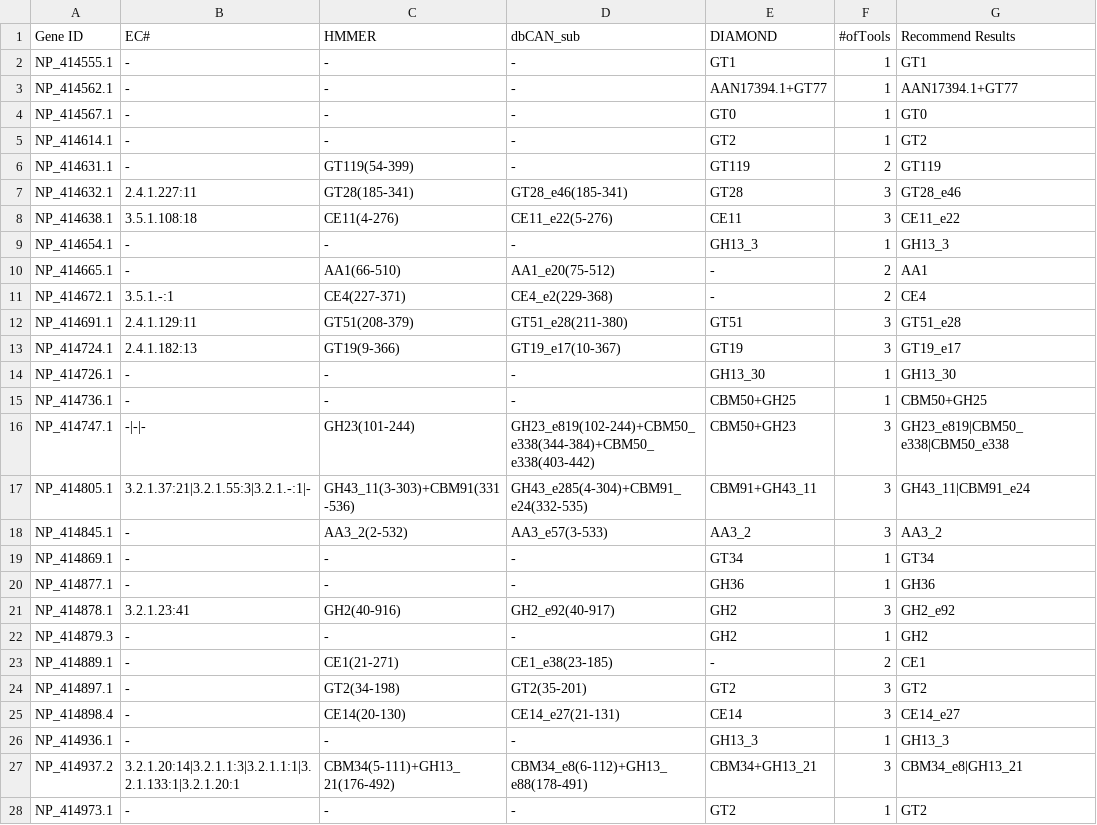
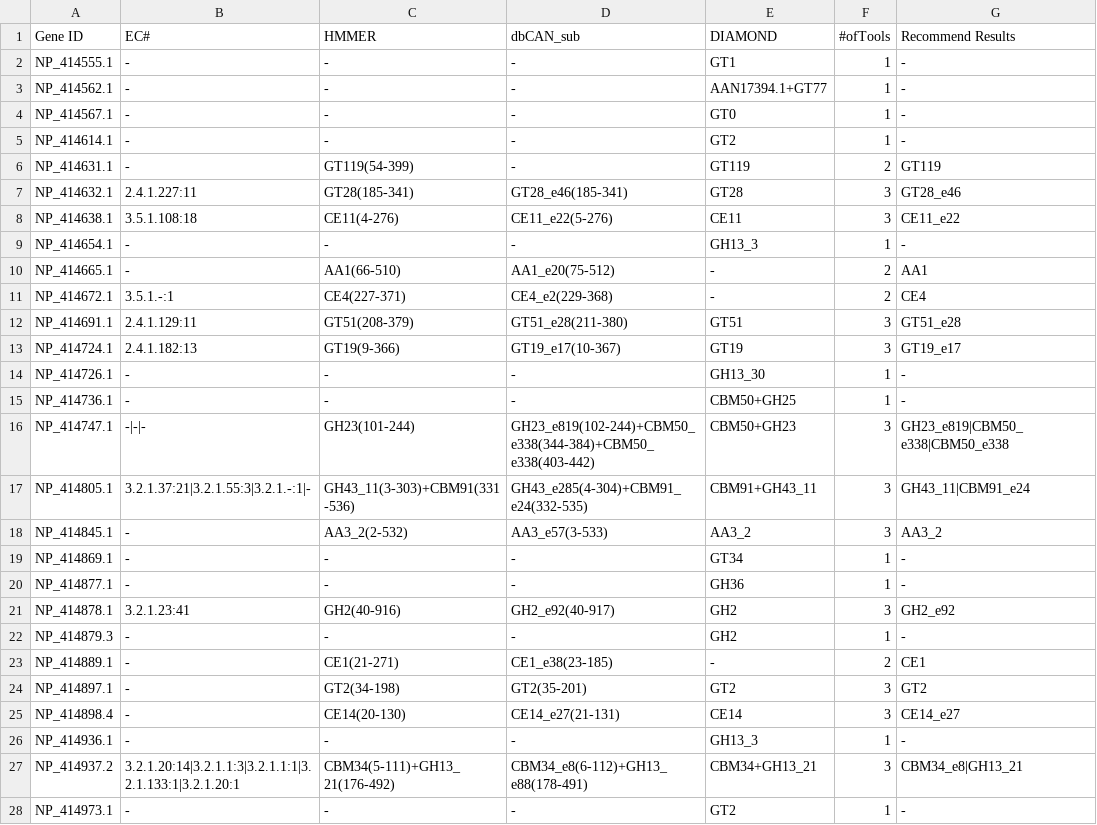
Before and after one commit to Xinpeng021001/dbCAN-xinpeng, a TSV file: finished_script/prodigal_test/new_output_faa/overview.tsv, drawn as a sheet; only a part is shown; the diff covers the shown part only.

Commit message:
remove the DIAMOND Best Results in overview.tsv

```diff
--- a/finished_script/prodigal_test/new_output_faa/overview.tsv
+++ b/finished_script/prodigal_test/new_output_faa/overview.tsv
@@ -1,6 +1,6 @@
 Gene ID	EC#	HMMER	dbCAN_sub	DIAMOND	#ofTools	Recommend Results
-NP_414555.1	-	-	-	GT1	1	GT1
-NP_414562.1	-	-	-	AAN17394.1+GT77	1	AAN17394.1+GT77
-NP_414567.1	-	-	-	GT0	1	GT0
-NP_414614.1	-	-	-	GT2	1	GT2
+NP_414555.1	-	-	-	GT1	1	-
+NP_414562.1	-	-	-	AAN17394.1+GT77	1	-
+NP_414567.1	-	-	-	GT0	1	-
+NP_414614.1	-	-	-	GT2	1	-
 NP_414631.1	-	GT119(54-399)	-	GT119	2	GT119
@@ -8,3 +8,3 @@ NP_414632.1	2.4.1.227:11	GT28(185-341)	GT28_e46(185-341)	GT28	3	GT28_e46
 NP_414638.1	3.5.1.108:18	CE11(4-276)	CE11_e22(5-276)	CE11	3	CE11_e22
-NP_414654.1	-	-	-	GH13_3	1	GH13_3
+NP_414654.1	-	-	-	GH13_3	1	-
 NP_414665.1	-	AA1(66-510)	AA1_e20(75-512)	-	2	AA1
@@ -13,4 +13,4 @@ NP_414691.1	2.4.1.129:11	GT51(208-379)	GT51_e28(211-380)	GT51	3	GT51_e28
 NP_414724.1	2.4.1.182:13	GT19(9-366)	GT19_e17(10-367)	GT19	3	GT19_e17
-NP_414726.1	-	-	-	GH13_30	1	GH13_30
-NP_414736.1	-	-	-	CBM50+GH25	1	CBM50+GH25
+NP_414726.1	-	-	-	GH13_30	1	-
+NP_414736.1	-	-	-	CBM50+GH25	1	-
 NP_414747.1	-|-|-	GH23(101-244)	GH23_e819(102-244)+CBM50_e338(344-384)+CBM50_e338(403-442)	CBM50+GH23	3	GH23_e819|CBM50_e338|CBM50_e338
@@ -18,6 +18,6 @@ NP_414805.1	3.2.1.37:21|3.2.1.55:3|3.2.1.-:1|-	GH43_11(3-303)+CBM91(331-536)	GH4
 NP_414845.1	-	AA3_2(2-532)	AA3_e57(3-533)	AA3_2	3	AA3_2
-NP_414869.1	-	-	-	GT34	1	GT34
-NP_414877.1	-	-	-	GH36	1	GH36
+NP_414869.1	-	-	-	GT34	1	-
+NP_414877.1	-	-	-	GH36	1	-
 NP_414878.1	3.2.1.23:41	GH2(40-916)	GH2_e92(40-917)	GH2	3	GH2_e92
-NP_414879.3	-	-	-	GH2	1	GH2
+NP_414879.3	-	-	-	GH2	1	-
 NP_414889.1	-	CE1(21-271)	CE1_e38(23-185)	-	2	CE1
@@ -25,4 +25,4 @@ NP_414897.1	-	GT2(34-198)	GT2(35-201)	GT2	3	GT2
 NP_414898.4	-	CE14(20-130)	CE14_e27(21-131)	CE14	3	CE14_e27
-NP_414936.1	-	-	-	GH13_3	1	GH13_3
+NP_414936.1	-	-	-	GH13_3	1	-
 NP_414937.2	3.2.1.20:14|3.2.1.1:3|3.2.1.1:1|3.2.1.133:1|3.2.1.20:1	CBM34(5-111)+GH13_21(176-492)	CBM34_e8(6-112)+GH13_e88(178-491)	CBM34+GH13_21	3	CBM34_e8|GH13_21
-NP_414973.1	-	-	-	GT2	1	GT2
+NP_414973.1	-	-	-	GT2	1	-
```
Also changed, not shown: 114 edited cells elsewhere in this file, finished_script/prodigal_test/new_output_faa/dbCAN-sub.substrate.tsv, 1 other file.
